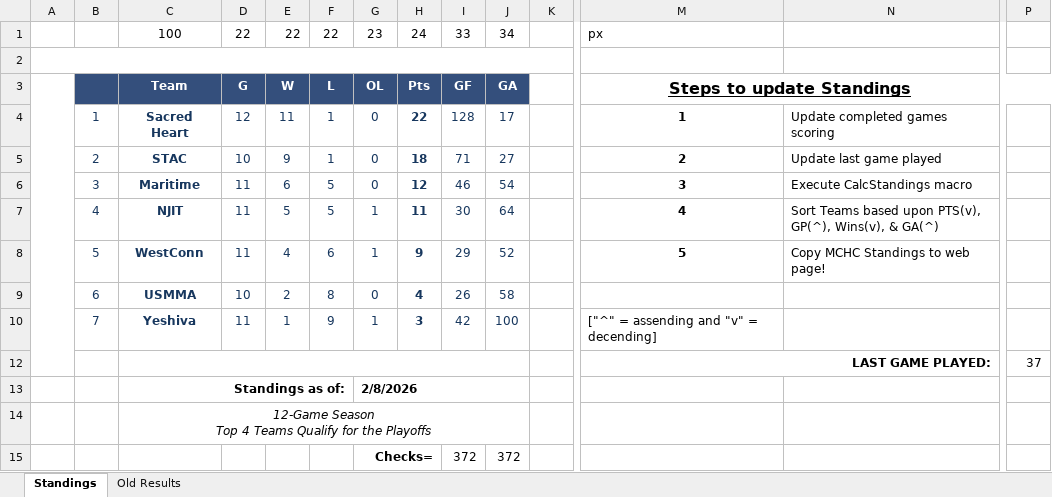
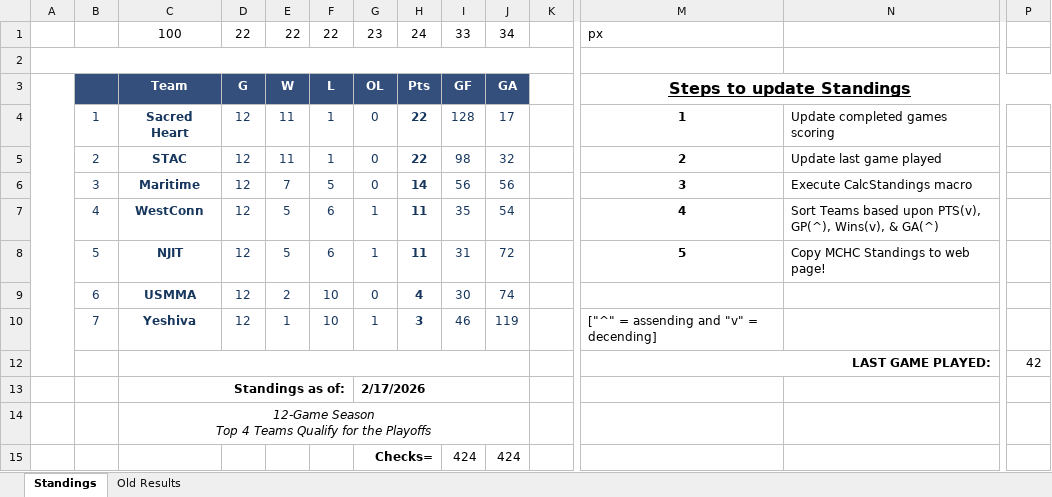
Before and after one commit to michael-m-casserly/methockey, an Excel workbook: DataFiles/MCHC 2025-26 Standings Worksheet.xlsm, sheet Standings, drawn as a sheet; only a part is shown, gaps mark what is left out; values as stored, in another font and other column widths than the file's, no borders; charts and pictures not drawn; removed rows and columns are numbered as before the commit, all else as after; rows hold the shown columns only; the diff names each change by its address in the sheet, - before the commit and + after, or states it on an @@ line.

```diff
--- a/DataFiles/MCHC 2025-26 Standings Worksheet.xlsm (sheet Standings)
+++ b/DataFiles/MCHC 2025-26 Standings Worksheet.xlsm (sheet Standings)
-D5: 10
+D5: 12
-E5: 9
+E5: 11
-H5: 18
+H5: 22
-I5: 71
+I5: 98
-J5: 27
+J5: 32
-D6: 11
+D6: 12
-E6: 6
+E6: 7
-H6: 12
+H6: 14
-I6: 46
+I6: 56
-J6: 54
+J6: 56
+row 7:  | 4 | WestConn | 12 | 5 | 6 | 1 | 11 | 35 | 54 |  | 4 | Sort Teams based upon PTS(v), GP(^), Wins(v), & GA(^)
-B8: 4
+B8: 5
-D8: 11
+D8: 12
-F8: 5
+F8: 6
-I8: 30
+I8: 31
-J8: 64
+J8: 72
-M8: 4
+M8: 5
-N8: Sort Teams based upon PTS(v), GP(^), Wins(v), & GA(^)
+N8: Copy MCHC Standings to web page!
-row 8:  | 5 | WestConn | 11 | 4 | 6 | 1 | 9 | 29 | 52 |  | 5 | Copy MCHC Standings to web page!
-D9: 10
+D9: 12
-F9: 8
+F9: 10
-I9: 26
+I9: 30
-J9: 58
+J9: 74
-D10: 11
+D10: 12
-F10: 9
+F10: 10
-I10: 42
+I10: 46
-J10: 100
+J10: 119
-P12: 37
+P12: 42
-G13: 2/8/2026
+G13: 2/17/2026
-row 15:  |  |  |  |  |  | Checks= |  | 372 | 372
+row 15:  |  |  |  |  |  | Checks= |  | 424 | 424
```
Also changed, not shown: sheet Old Results, DataFiles/MCHC 2025-26 Standings Worksheet - Atlantic.xlsm, 6 other files.
